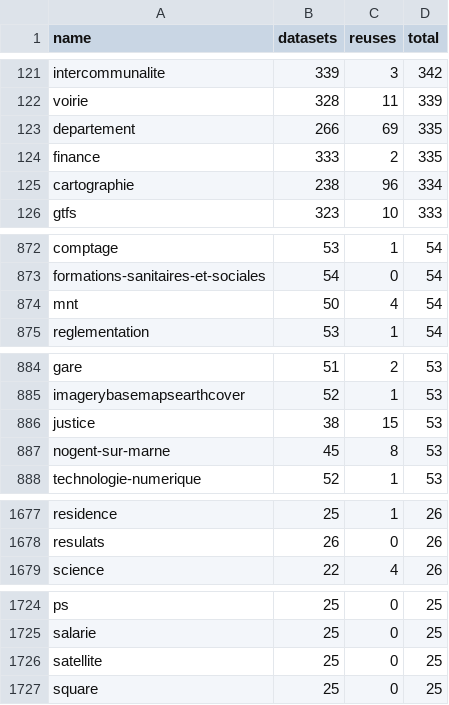
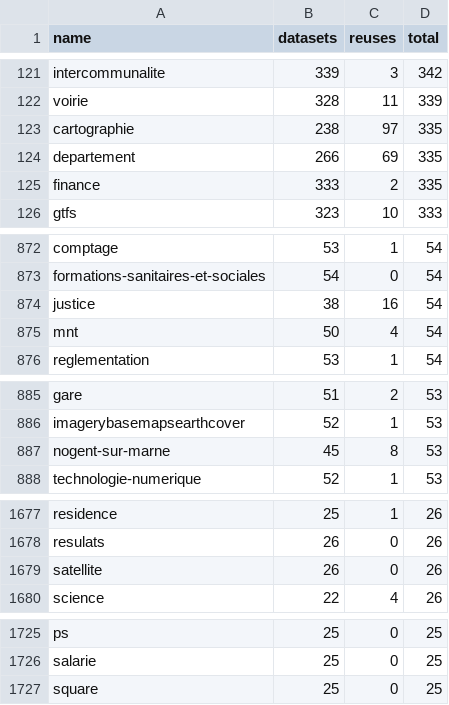
Before and after one commit to taniki/flat.dgfr, a CSV file: tags.csv, drawn as a sheet; only a part is shown, gaps mark what is left out; removed rows and columns are numbered as before the commit, all else as after; the diff covers the shown part only; the diff names each change by its address in the sheet, - before the commit and + after, or states it on an @@ line.

Commit message:
Flat: latest data (2021-12-06T00:27:16.051Z) {   "date": "2021-12-06T00:27:16.051Z",   "files": [     {       "name": "datasets.csv",       "deltaBytes": 917,       "source": "https://www.data.gouv.fr/fr/datasets/r/f868cca6-8da1-4369-a78d-47463f19a9a3"     },     {       "name": "organizations.csv",       "deltaBytes": 309,       "source": "https://www.data.gouv.fr/fr/datasets/r/b7bbfedc-2448-4135-a6c7-104548d396e7"     },     {       "name": "discussions.csv",       "deltaBytes": 2033,       "source": "https://www.data.gouv.fr/fr/datasets/r/d77705e1-4ecd-461c-8c24-662d47c4c2f9"     },     {       "name": "reuses.csv",       "deltaBytes": 814,       "source": "https://www.data.gouv.fr/fr/datasets/r/970aafa0-3778-4d8b-b9d1-de937525e379"     },     {       "name": "tags.csv",       "deltaBytes": 0,       "source": "https://www.data.gouv.fr/fr/datasets/r/1ac234c7-1da4-49cf-a122-646b21d64b43"     }   ] }

```diff
--- a/tags.csv
+++ b/tags.csv
+row 123: cartographie | 238 | 97 | 335
-row 125: cartographie | 238 | 96 | 334
+row 874: justice | 38 | 16 | 54
-row 886: justice | 38 | 15 | 53
+row 1679: satellite | 26 | 0 | 26
-row 1726: satellite | 25 | 0 | 25
```
Also changed, not shown: 2 added rows, 2 removed rows and 2 edited cells elsewhere in this file, 2 other files.
